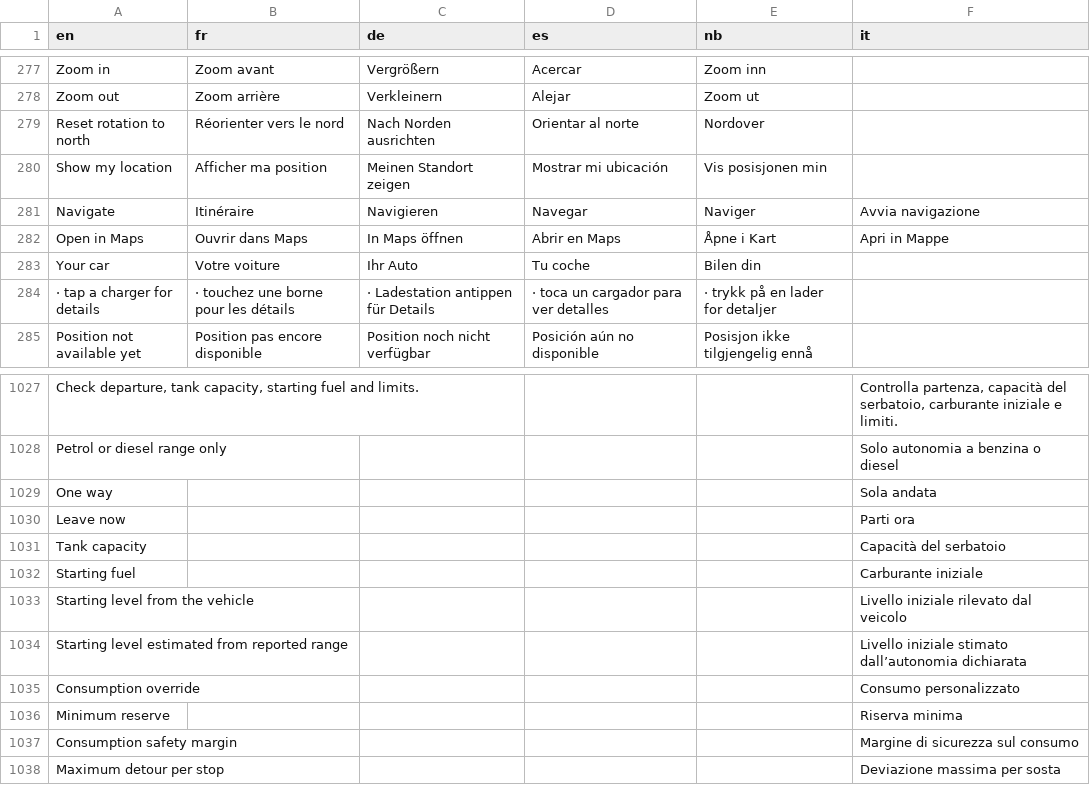
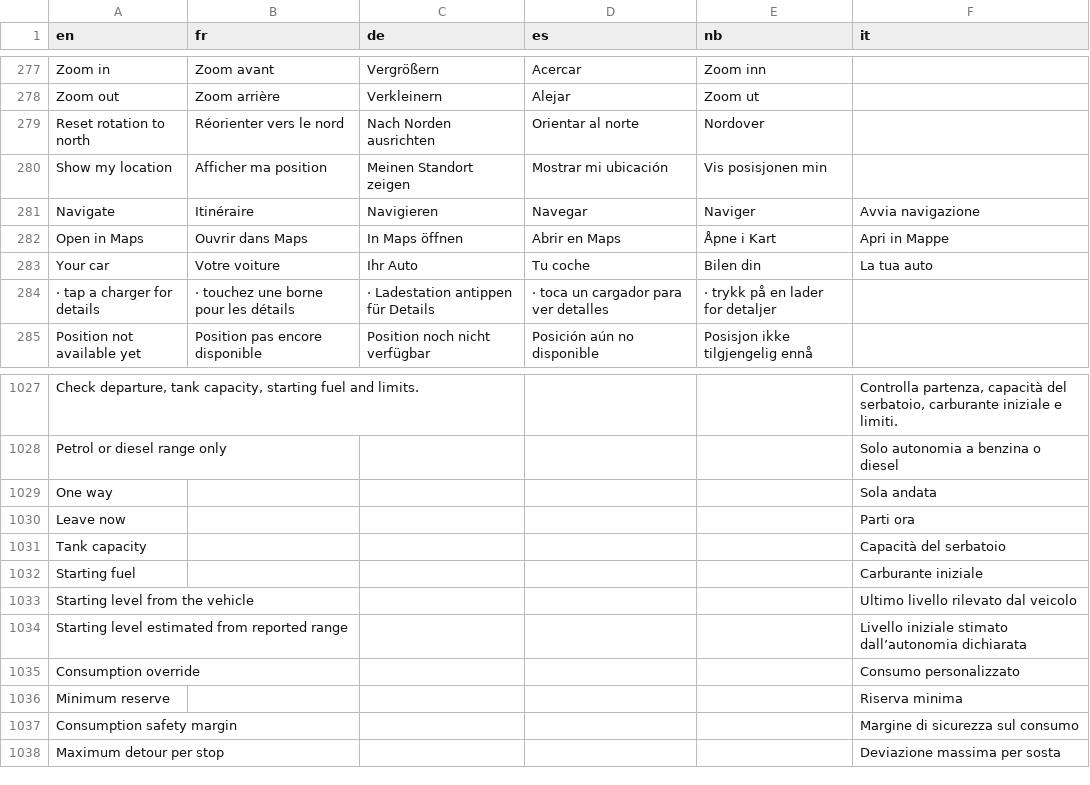
Before and after one commit to wi3ste/lionflow-mild, a TSV file: app/src/main/assets/l10n.tsv, drawn as a sheet; only a part is shown, gaps mark what is left out; the diff covers the shown part only.

```diff
--- a/app/src/main/assets/l10n.tsv
+++ b/app/src/main/assets/l10n.tsv
@@ -282,3 +282,3 @@ Navigate	Itinéraire	Navigieren	Navegar	Naviger	Avvia navigazione
 Open in Maps	Ouvrir dans Maps	In Maps öffnen	Abrir en Maps	Åpne i Kart	Apri in Mappe
-Your car	Votre voiture	Ihr Auto	Tu coche	Bilen din
+Your car	Votre voiture	Ihr Auto	Tu coche	Bilen din	La tua auto
  · tap a charger for details	 · touchez une borne pour les détails	 · Ladestation antippen für Details	 · toca un cargador para ver detalles	 · trykk på en lader for detaljer
@@ -1032,3 +1032,3 @@ Tank capacity					Capacità del serbatoio
 Starting fuel					Carburante iniziale
-Starting level from the vehicle					Livello iniziale rilevato dal veicolo
+Starting level from the vehicle					Ultimo livello rilevato dal veicolo
 Starting level estimated from reported range					Livello iniziale stimato dall’autonomia dichiarata
```
Also changed, not shown: 24 added rows elsewhere in this file, 9 other files.
